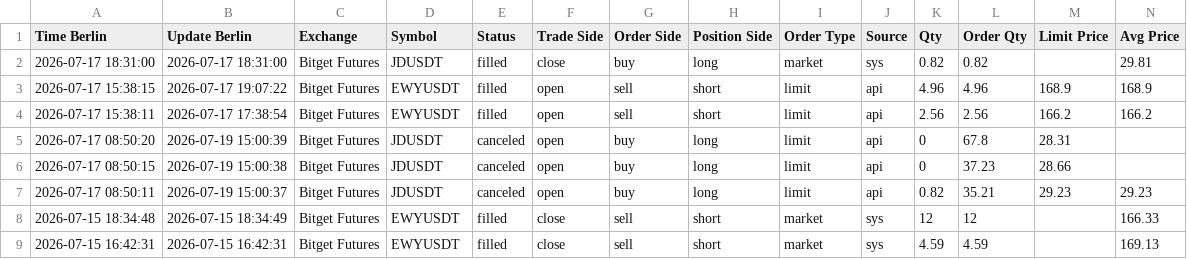
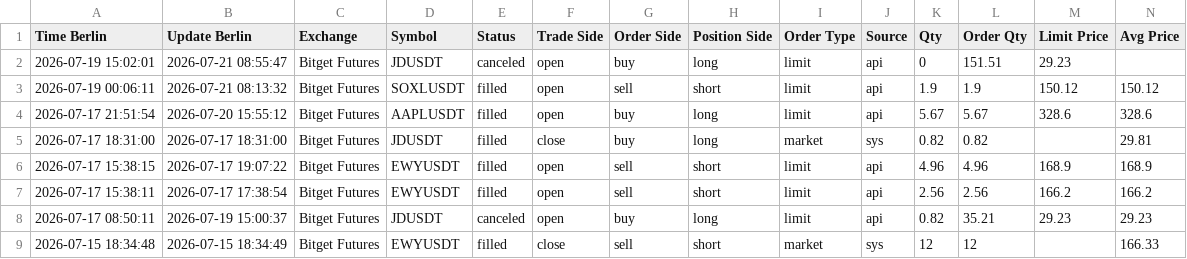
Before and after one commit to marchiandrea0509/workspace-tvflow, a CSV file: reports/trade_journal/bitget_futures_order_history_latest.csv, drawn as a sheet; only a part is shown; the shorter side is filled out with more unchanged rows; removed rows and columns are numbered as before the commit, all else as after; rows hold the shown columns only; the diff names each change by its address in the sheet, - before the commit and + after, or states it on an @@ line.

```diff
--- a/reports/trade_journal/bitget_futures_order_history_latest.csv
+++ b/reports/trade_journal/bitget_futures_order_history_latest.csv
+row 2: 2026-07-19 15:02:01 | 2026-07-21 08:55:47 | Bitget Futures | JDUSDT | canceled | open | buy | long | limit | api | 0 | 151.51 | 29.23
+row 3: 2026-07-19 00:06:11 | 2026-07-21 08:13:32 | Bitget Futures | SOXLUSDT | filled | open | sell | short | limit | api | 1.9 | 1.9 | 150.12 | 150.12
+row 4: 2026-07-17 21:51:54 | 2026-07-20 15:55:12 | Bitget Futures | AAPLUSDT | filled | open | buy | long | limit | api | 5.67 | 5.67 | 328.6 | 328.6
-row 5: 2026-07-17 08:50:20 | 2026-07-19 15:00:39 | Bitget Futures | JDUSDT | canceled | open | buy | long | limit | api | 0 | 67.8 | 28.31
-row 6: 2026-07-17 08:50:15 | 2026-07-19 15:00:38 | Bitget Futures | JDUSDT | canceled | open | buy | long | limit | api | 0 | 37.23 | 28.66
```
Also changed, not shown: 13 other files.
